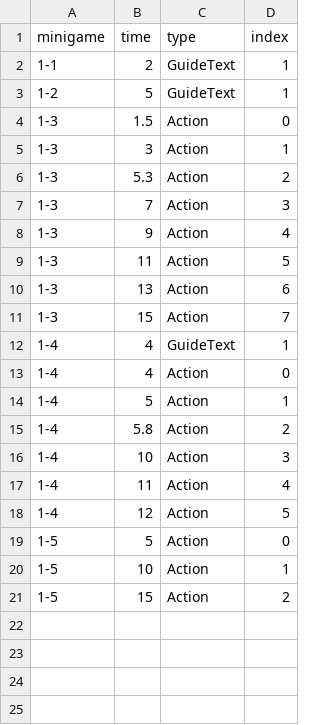
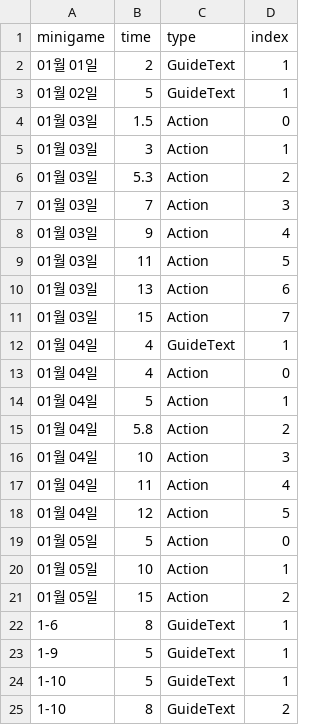
Before and after one commit to FFooCuuSS/Poliverse, a CSV file: Assets/CSV/PracticeGuide.csv, drawn as a sheet.

Commit message:
Police Planet PracticeScene

```diff
--- a/Assets/CSV/PracticeGuide.csv
+++ b/Assets/CSV/PracticeGuide.csv
@@ -1,21 +1,25 @@
 minigame,time,type,index
-1-1,2,GuideText,1
-1-2,5,GuideText,1
-1-3,1.5,Action,0
-1-3,3,Action,1
-1-3,5.3,Action,2
-1-3,7,Action,3
-1-3,9,Action,4
-1-3,11,Action,5
-1-3,13,Action,6
-1-3,15,Action,7
-1-4,4,GuideText,1
-1-4,4,Action,0
-1-4,5,Action,1
-1-4,5.8,Action,2
-1-4,10,Action,3
-1-4,11,Action,4
-1-4,12,Action,5
-1-5,5,Action,0
-1-5,10,Action,1
-1-5,15,Action,2
+01월 01일,2,GuideText,1
+01월 02일,5,GuideText,1
+01월 03일,1.5,Action,0
+01월 03일,3,Action,1
+01월 03일,5.3,Action,2
+01월 03일,7,Action,3
+01월 03일,9,Action,4
+01월 03일,11,Action,5
+01월 03일,13,Action,6
+01월 03일,15,Action,7
+01월 04일,4,GuideText,1
+01월 04일,4,Action,0
+01월 04일,5,Action,1
+01월 04일,5.8,Action,2
+01월 04일,10,Action,3
+01월 04일,11,Action,4
+01월 04일,12,Action,5
+01월 05일,5,Action,0
+01월 05일,10,Action,1
+01월 05일,15,Action,2
+1-6,8,GuideText,1
+1-9,5,GuideText,1
+1-10,5,GuideText,1
+1-10,8,GuideText,2
```
Also changed, not shown: 8 other files.
